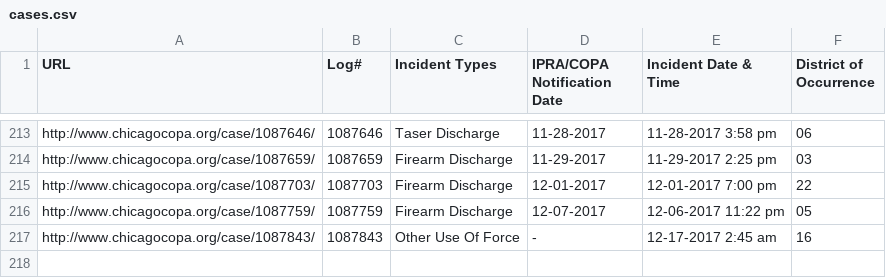
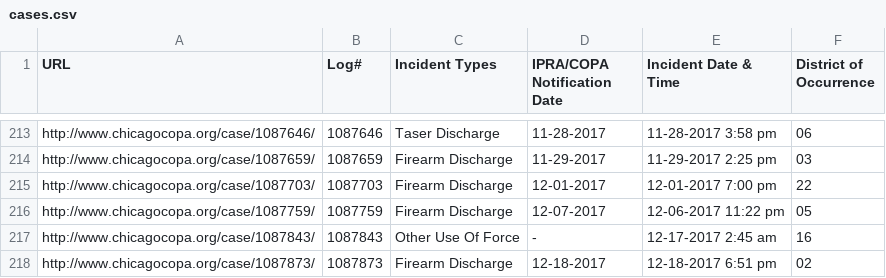
Before and after one commit to CrimeIsDown/copa-cases, a CSV file: cases.csv, drawn as a sheet; only a part is shown, gaps mark what is left out.

Commit message:
Incidents as of 2018-02-16

```diff
--- a/cases.csv
+++ b/cases.csv
@@ -217 +217,2 @@
 "http://www.chicagocopa.org/case/1087843/","1087843","Other Use Of Force","-","12-17-2017 2:45 am","16"
+"http://www.chicagocopa.org/case/1087873/","1087873","Firearm Discharge","12-18-2017","12-18-2017 6:51 pm","02"
```
